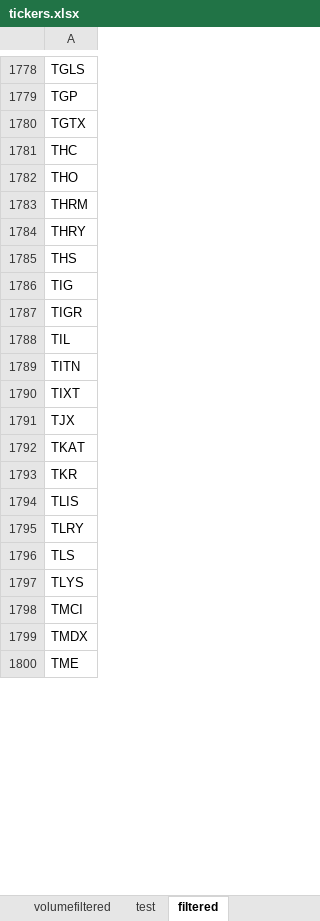
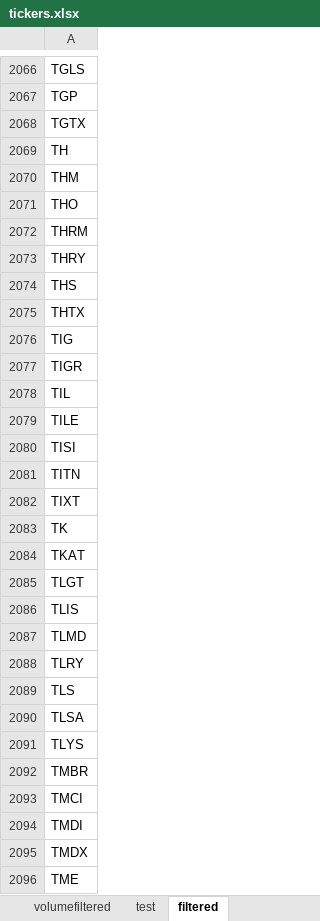
Before and after one commit to ofinke/stocksandloss, an Excel workbook: tickers.xlsx, sheet filtered, drawn as a sheet; only a part is shown, gaps mark what is left out; values as stored, in another font and other column widths than the file's, no borders; addresses are those after the commit; the diff covers the shown part only; the diff names each change by its address in the sheet, - before the commit and + after, or states it on an @@ line.

Commit message:
2021-09-15-A
Updated tickers once again

```diff
--- a/tickers.xlsx (sheet filtered)
+++ b/tickers.xlsx (sheet filtered)
-A2069: THC
+A2069: TH
+row 2070: THM
+row 2075: THTX
+row 2079: TILE
+row 2080: TISI
-A2083: TJX
+A2083: TK
-A2085: TKR
+A2085: TLGT
+row 2087: TLMD
+row 2090: TLSA
+row 2092: TMBR
+row 2094: TMDI
```
Also changed, not shown: 630 added rows, 309 removed rows, 418 edited cells and cell formats elsewhere in this sheet.
